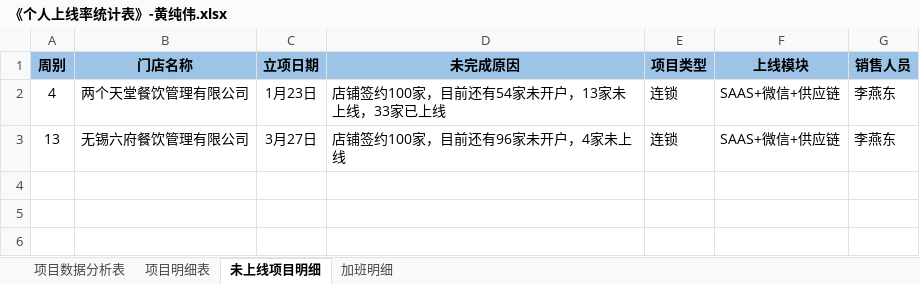
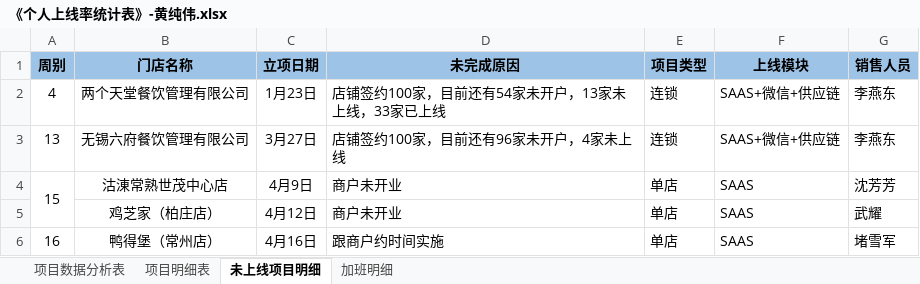
Before and after one commit to zhanglei601396810/NanJing, an Excel workbook: 周数据/《个人上线率统计表》-黄纯伟.xlsx, sheet 未上线项目明细, drawn as a sheet; values as stored, in another font and other column widths than the file's, no borders; the diff names each change by its address in the sheet, - before the commit and + after, or states it on an @@ line.

```diff
--- a/周数据/《个人上线率统计表》-黄纯伟.xlsx (sheet 未上线项目明细)
+++ b/周数据/《个人上线率统计表》-黄纯伟.xlsx (sheet 未上线项目明细)
+row 4: 15 | 沽涷常熟世茂中心店 | 4月9日 | 商户未开业 | 单店 | SAAS | 沈芳芳
+row 5:  | 鸡芝家（柏庄店） | 4月12日 | 商户未开业 | 单店 | SAAS | 武耀
+row 6: 16 | 鸭得堡（常州店） | 4月16日 | 跟商户约时间实施 | 单店 | SAAS | 堵雪军
```
Also changed, not shown: sheet 项目数据分析表, sheet 项目明细表.
